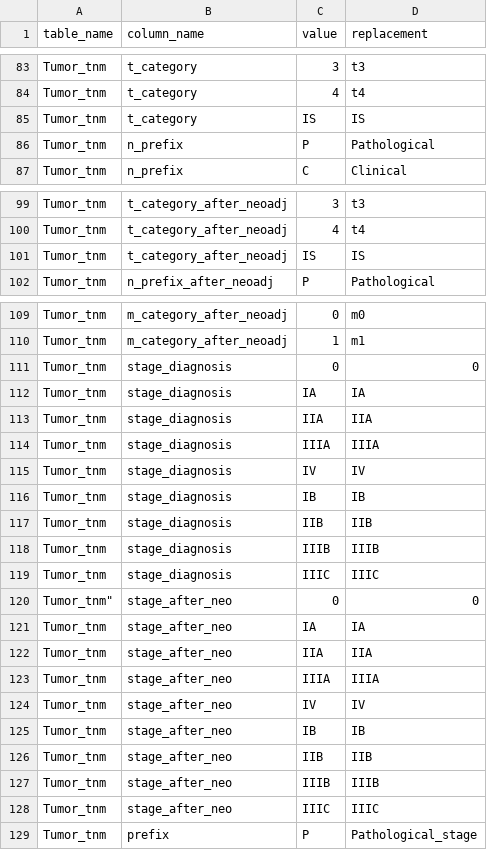
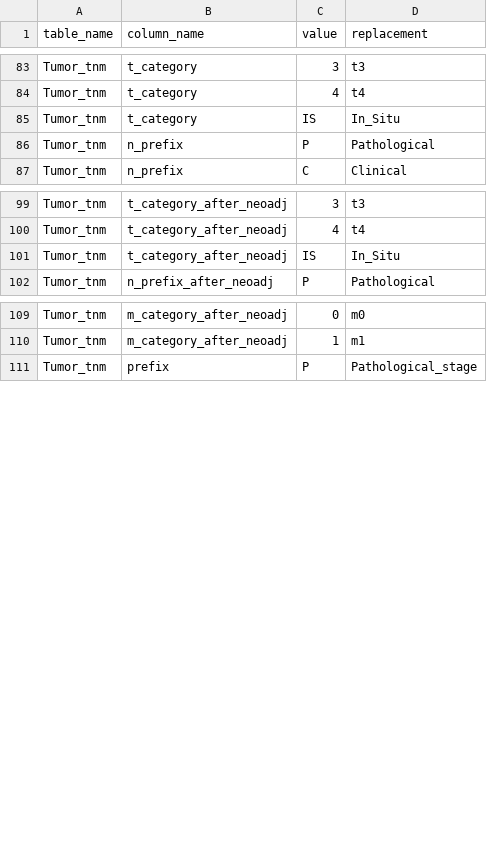
Before and after one commit to SDM-TIB/Dragoman, a CSV file: Sources/CLARIFY-Project/HUPHM_BreastCancer_dictionary.csv, drawn as a sheet; only a part is shown, gaps mark what is left out.

Commit message:
clarify sources are updated!

```diff
--- a/Sources/CLARIFY-Project/HUPHM_BreastCancer_dictionary.csv
+++ b/Sources/CLARIFY-Project/HUPHM_BreastCancer_dictionary.csv
@@ -84,3 +84,3 @@
 "Tumor_tnm","t_category","4","t4"
-"Tumor_tnm","t_category","IS","IS"
+"Tumor_tnm","t_category","IS","In_Situ"
 "Tumor_tnm","n_prefix","P","Pathological"
@@ -100,3 +100,3 @@
 "Tumor_tnm","t_category_after_neoadj","4","t4"
-"Tumor_tnm","t_category_after_neoadj","IS","IS"
+"Tumor_tnm","t_category_after_neoadj","IS","In_Situ"
 "Tumor_tnm","n_prefix_after_neoadj","P","Pathological"
@@ -110,20 +110,2 @@
 "Tumor_tnm","m_category_after_neoadj","1","m1"
-"Tumor_tnm","stage_diagnosis","0","0"
-"Tumor_tnm","stage_diagnosis","IA","IA"
-"Tumor_tnm","stage_diagnosis","IIA","IIA"
-"Tumor_tnm","stage_diagnosis","IIIA","IIIA"
-"Tumor_tnm","stage_diagnosis","IV","IV"
-"Tumor_tnm","stage_diagnosis","IB","IB"
-"Tumor_tnm","stage_diagnosis","IIB","IIB"
-"Tumor_tnm","stage_diagnosis","IIIB","IIIB"
-"Tumor_tnm","stage_diagnosis","IIIC","IIIC"
-Tumor_tnm","stage_after_neo","0","0"
-"Tumor_tnm","stage_after_neo","IA","IA"
-"Tumor_tnm","stage_after_neo","IIA","IIA"
-"Tumor_tnm","stage_after_neo","IIIA","IIIA"
-"Tumor_tnm","stage_after_neo","IV","IV"
-"Tumor_tnm","stage_after_neo","IB","IB"
-"Tumor_tnm","stage_after_neo","IIB","IIB"
-"Tumor_tnm","stage_after_neo","IIIB","IIIB"
-"Tumor_tnm","stage_after_neo","IIIC","IIIC"
 "Tumor_tnm","prefix","P","Pathological_stage"
```
Also changed, not shown: 1 other file.
